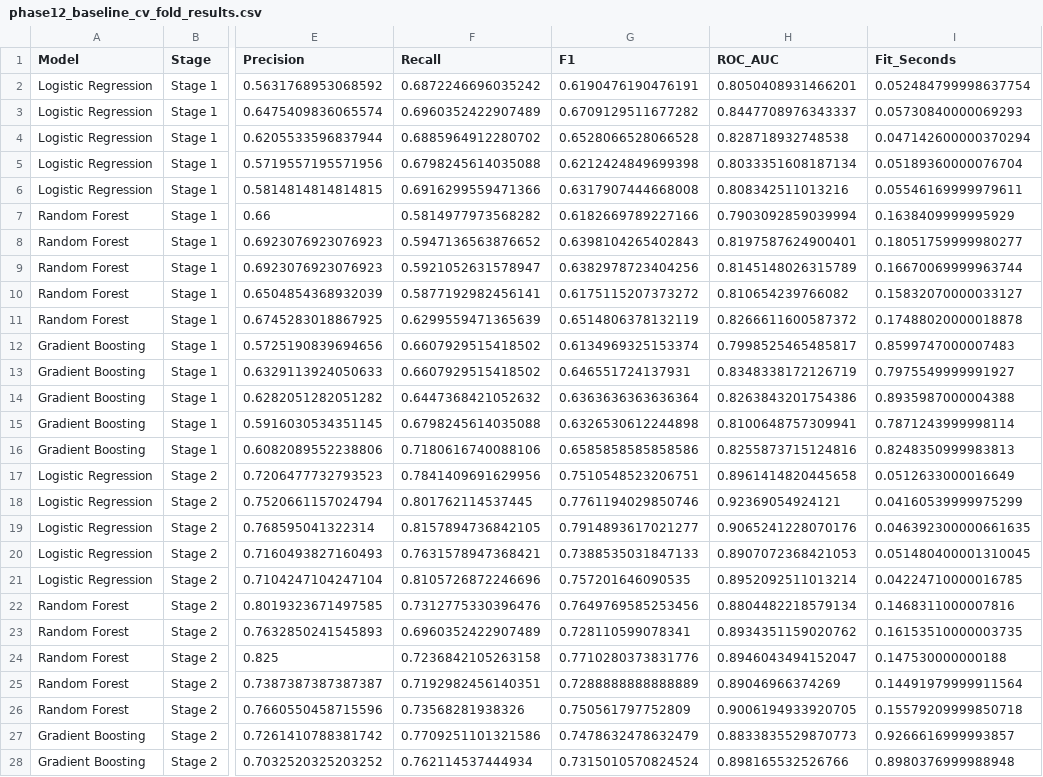
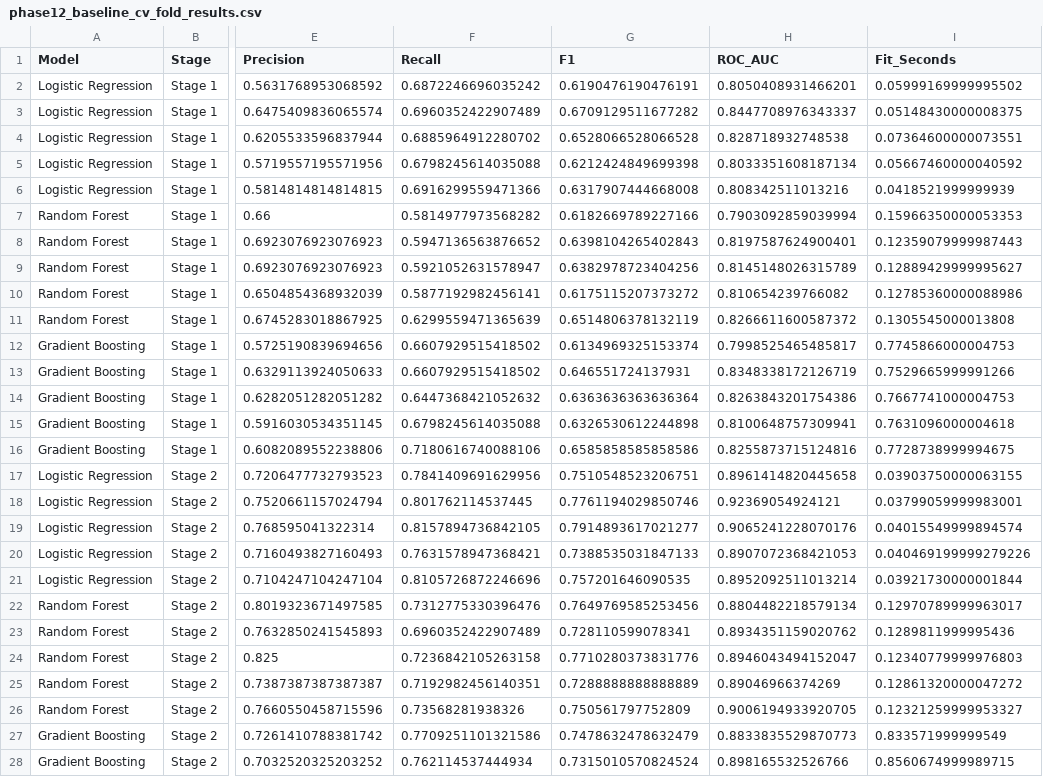
Before and after one commit to NikhilSAROOP-21/Research-Notebook, a CSV file: outputs/tables/phase12_baseline_cv_fold_results.csv, drawn as a sheet; only a part is shown, gaps mark what is left out; the diff covers the shown part only; the diff names each change by its address in the sheet, - before the commit and + after, or states it on an @@ line.

```diff
--- a/outputs/tables/phase12_baseline_cv_fold_results.csv
+++ b/outputs/tables/phase12_baseline_cv_fold_results.csv
-I2 (Fit_Seconds): 0.052484799998637754
+I2 (Fit_Seconds): 0.05999169999995502
-I3 (Fit_Seconds): 0.05730840000069293
+I3 (Fit_Seconds): 0.05148430000008375
-I4 (Fit_Seconds): 0.047142600000370294
+I4 (Fit_Seconds): 0.07364600000073551
-I5 (Fit_Seconds): 0.05189360000076704
+I5 (Fit_Seconds): 0.05667460000040592
-I6 (Fit_Seconds): 0.05546169999979611
+I6 (Fit_Seconds): 0.0418521999999939
-I7 (Fit_Seconds): 0.1638409999995929
+I7 (Fit_Seconds): 0.15966350000053353
-I8 (Fit_Seconds): 0.18051759999980277
+I8 (Fit_Seconds): 0.12359079999987443
-I9 (Fit_Seconds): 0.16670069999963744
+I9 (Fit_Seconds): 0.12889429999995627
-I10 (Fit_Seconds): 0.15832070000033127
+I10 (Fit_Seconds): 0.12785360000088986
-I11 (Fit_Seconds): 0.17488020000018878
+I11 (Fit_Seconds): 0.1305545000013808
-I12 (Fit_Seconds): 0.8599747000007483
+I12 (Fit_Seconds): 0.7745866000004753
-I13 (Fit_Seconds): 0.7975549999991927
+I13 (Fit_Seconds): 0.7529665999991266
-I14 (Fit_Seconds): 0.8935987000004388
+I14 (Fit_Seconds): 0.7667741000004753
-I15 (Fit_Seconds): 0.7871243999998114
+I15 (Fit_Seconds): 0.7631096000004618
-I16 (Fit_Seconds): 0.8248350999983813
+I16 (Fit_Seconds): 0.7728738999994675
-I17 (Fit_Seconds): 0.0512633000016649
+I17 (Fit_Seconds): 0.03903750000063155
-I18 (Fit_Seconds): 0.04160539999975299
+I18 (Fit_Seconds): 0.03799059999983001
-I19 (Fit_Seconds): 0.046392300000661635
+I19 (Fit_Seconds): 0.04015549999894574
-I20 (Fit_Seconds): 0.051480400001310045
+I20 (Fit_Seconds): 0.040469199999279226
-I21 (Fit_Seconds): 0.04224710000016785
+I21 (Fit_Seconds): 0.03921730000001844
-I22 (Fit_Seconds): 0.1468311000007816
+I22 (Fit_Seconds): 0.12970789999963017
-I23 (Fit_Seconds): 0.16153510000003735
+I23 (Fit_Seconds): 0.1289811999995436
-I24 (Fit_Seconds): 0.147530000000188
+I24 (Fit_Seconds): 0.12340779999976803
-I25 (Fit_Seconds): 0.14491979999911564
+I25 (Fit_Seconds): 0.12861320000047272
-I26 (Fit_Seconds): 0.15579209999850718
+I26 (Fit_Seconds): 0.12321259999953327
-I27 (Fit_Seconds): 0.9266616999993857
+I27 (Fit_Seconds): 0.833571999999549
-I28 (Fit_Seconds): 0.8980376999988948
+I28 (Fit_Seconds): 0.8560674999989715
```
Also changed, not shown: 18 edited cells elsewhere in this file, outputs/tables/phase13_tuning_candidate_summary.csv, outputs/tables/phase13_tuning_fold_results.csv, 10 other files.
